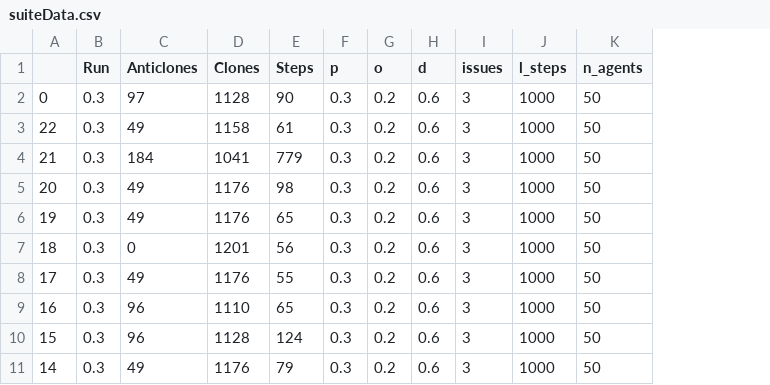
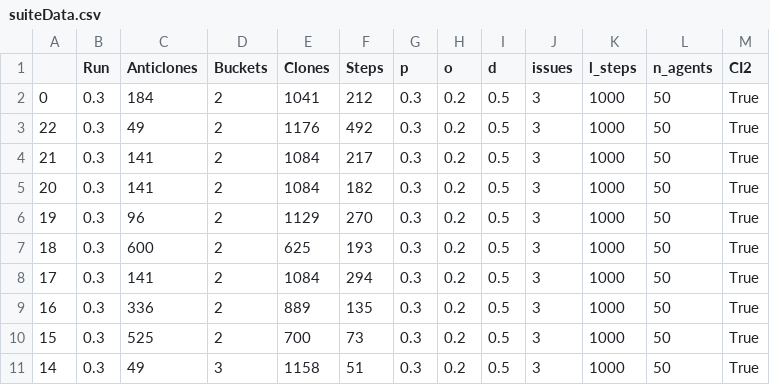
Before and after one commit to jmittere/Peacemakers, a CSV file: code/suiteData.csv, drawn as a sheet; only a part is shown; addresses are those after the commit; the diff covers the shown part only; the diff names each change by its address in the sheet, - before the commit and + after, or states it on an @@ line.

```diff
--- a/code/suiteData.csv
+++ b/code/suiteData.csv
+column D (Buckets), rows 2-11: 2 | 2 | 2 | 2 | 2 | 2 | 2 | 2 | 2 | 3
+column M (CI2), rows 2-11: all True
-C2 (Anticlones): 97
+C2 (Anticlones): 184
-E2 (Clones): 1128
+E2 (Clones): 1041
-F2 (Steps): 90
+F2 (Steps): 212
-I2:I11 (d): 0.6
+I2:I11 (d): 0.5
-E3 (Clones): 1158
+E3 (Clones): 1176
-F3 (Steps): 61
+F3 (Steps): 492
-C4 (Anticlones): 184
+C4 (Anticlones): 141
-E4 (Clones): 1041
+E4 (Clones): 1084
-F4 (Steps): 779
+F4 (Steps): 217
-C5 (Anticlones): 49
+C5 (Anticlones): 141
-E5 (Clones): 1176
+E5 (Clones): 1084
-F5 (Steps): 98
+F5 (Steps): 182
-C6 (Anticlones): 49
+C6 (Anticlones): 96
-E6 (Clones): 1176
+E6 (Clones): 1129
-F6 (Steps): 65
+F6 (Steps): 270
-C7 (Anticlones): 0
+C7 (Anticlones): 600
-E7 (Clones): 1201
+E7 (Clones): 625
-F7 (Steps): 56
+F7 (Steps): 193
-C8 (Anticlones): 49
+C8 (Anticlones): 141
-E8 (Clones): 1176
+E8 (Clones): 1084
-F8 (Steps): 55
+F8 (Steps): 294
-C9 (Anticlones): 96
+C9 (Anticlones): 336
-E9 (Clones): 1110
+E9 (Clones): 889
-F9 (Steps): 65
+F9 (Steps): 135
-C10 (Anticlones): 96
+C10 (Anticlones): 525
-E10 (Clones): 1128
+E10 (Clones): 700
-F10 (Steps): 124
+F10 (Steps): 73
-E11 (Clones): 1176
+E11 (Clones): 1158
-F11 (Steps): 79
+F11 (Steps): 51
```
Also changed, not shown: 58 edited cells elsewhere in this file, code/singleRun.csv, 8 other files.
